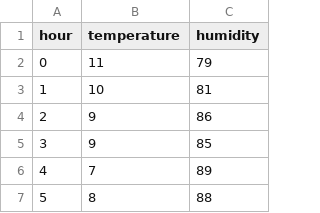
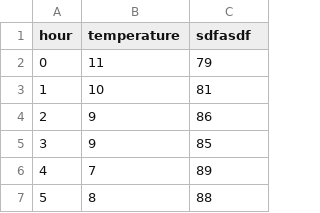
Before and after one commit to KrijnvanderBurg/ETL-patterns, a CSV file: handle_bad_data/data/2025-03-03.csv (was robust/data/2025-03-03.csv), drawn as a sheet; only a part is shown.

```diff
--- a/robust/data/2025-03-03.csv
+++ b/handle_bad_data/data/2025-03-03.csv
@@ -1,2 +1,2 @@
-hour,temperature,humidity
+hour,temperature,sdfasdf
 0,11,79
```
Also changed, not shown: handle_bad_data/data/2025-03-01.csv, 17 other files.
